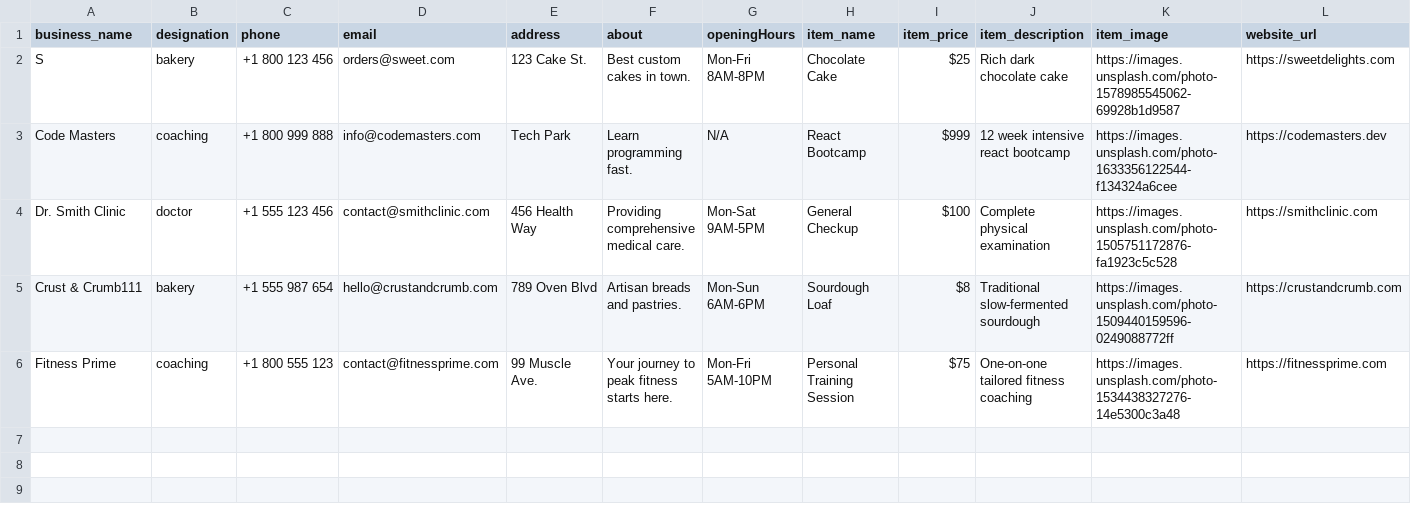
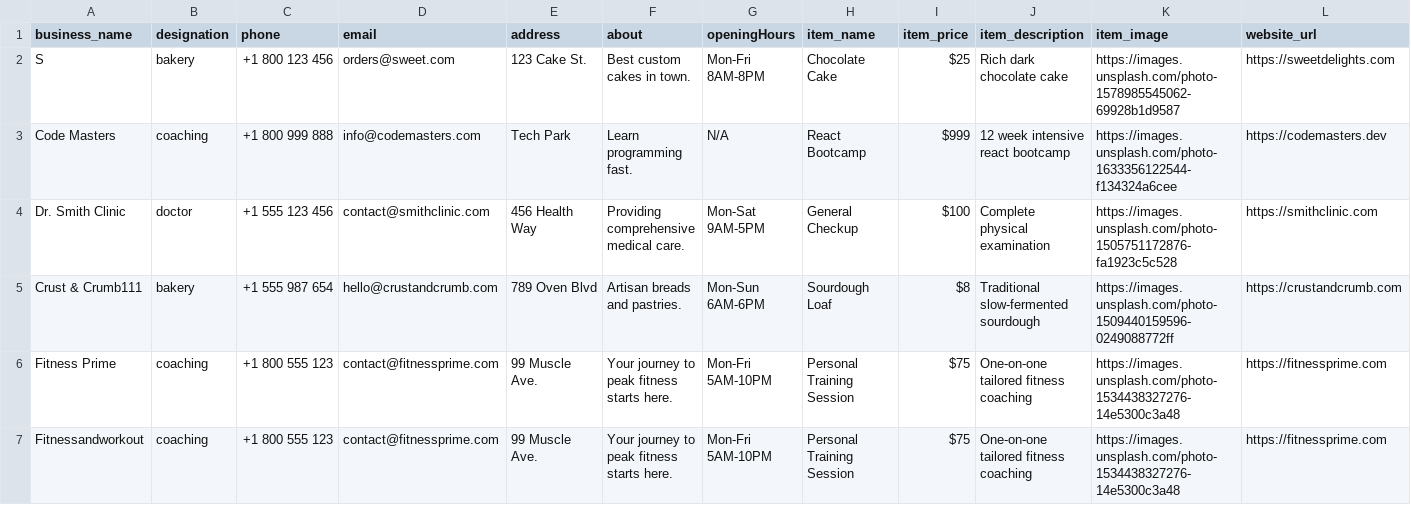
Before and after one commit to relladinesh/jsonrepose, a CSV file: businesses.csv, drawn as a sheet.

```diff
--- a/businesses.csv
+++ b/businesses.csv
@@ -6 +6,2 @@ business_name,designation,phone,email,address,about,openingHours,item_name,item_
 "Fitness Prime","coaching","+1 800 555 123","contact@fitnessprime.com","99 Muscle Ave.","Your journey to peak fitness starts here.","Mon-Fri 5AM-10PM","Personal Training Session","$75","One-on-one tailored fitness coaching","https://images.unsplash.com/photo-1534438327276-14e5300c3a48","https://fitnessprime.com"
+"Fitnessandworkout","coaching","+1 800 555 123","contact@fitnessprime.com","99 Muscle Ave.","Your journey to peak fitness starts here.","Mon-Fri 5AM-10PM","Personal Training Session","$75","One-on-one tailored fitness coaching","https://images.unsplash.com/photo-1534438327276-14e5300c3a48","https://fitnessprime.com"
```
Also changed, not shown: 1 other file.
